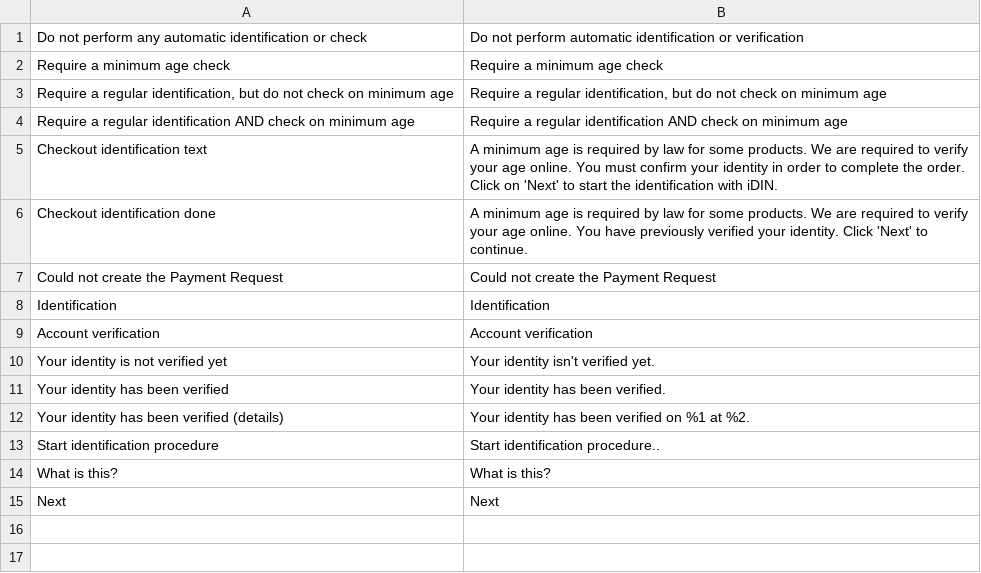
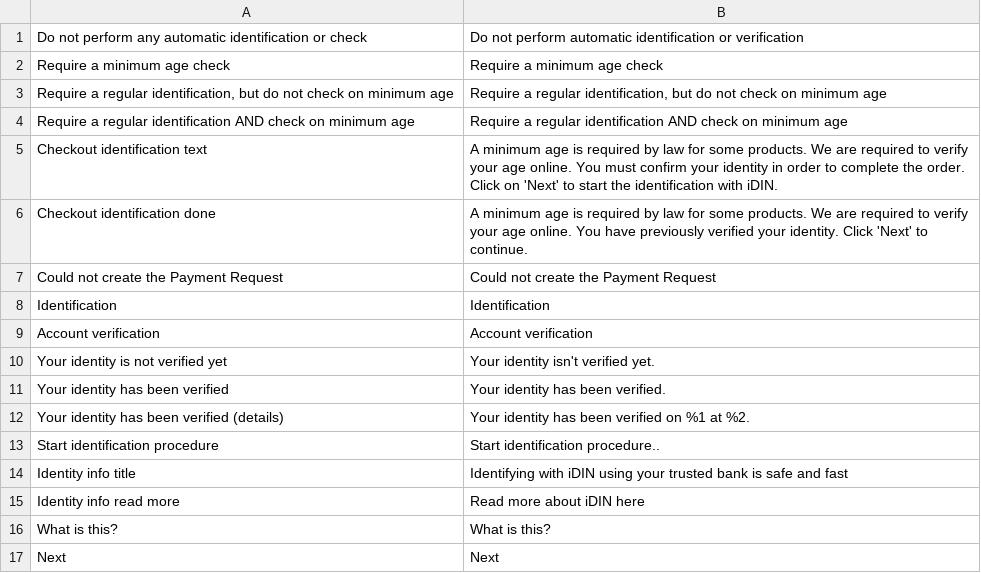
Before and after one commit to bluem-development/bluem-magento, a CSV file: i18n/en_US.csv, drawn as a sheet.

Commit message:
Update translations identify info page

```diff
--- a/i18n/en_US.csv
+++ b/i18n/en_US.csv
@@ -13,2 +13,4 @@
 "Start identification procedure","Start identification procedure.."
+"Identity info title","Identifying with iDIN using your trusted bank is safe and fast"
+"Identity info read more","Read more about iDIN here"
 "What is this?","What is this?"
```
Also changed, not shown: i18n/nl_NL.csv, 1 other file.
